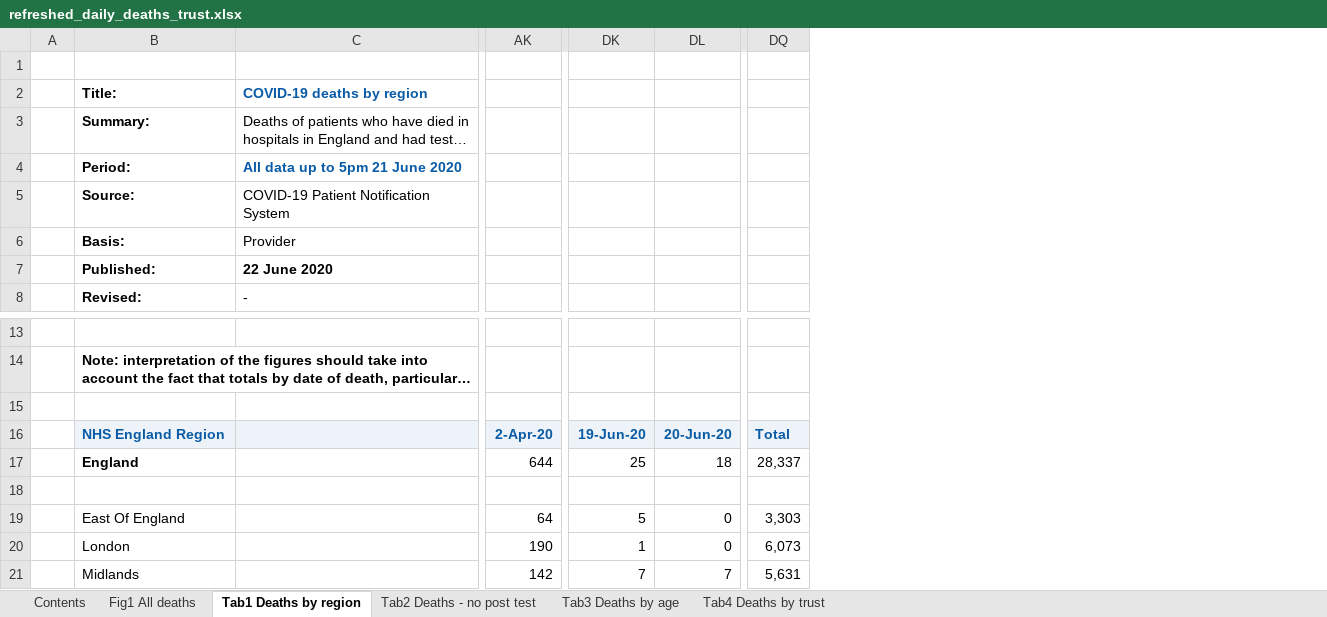
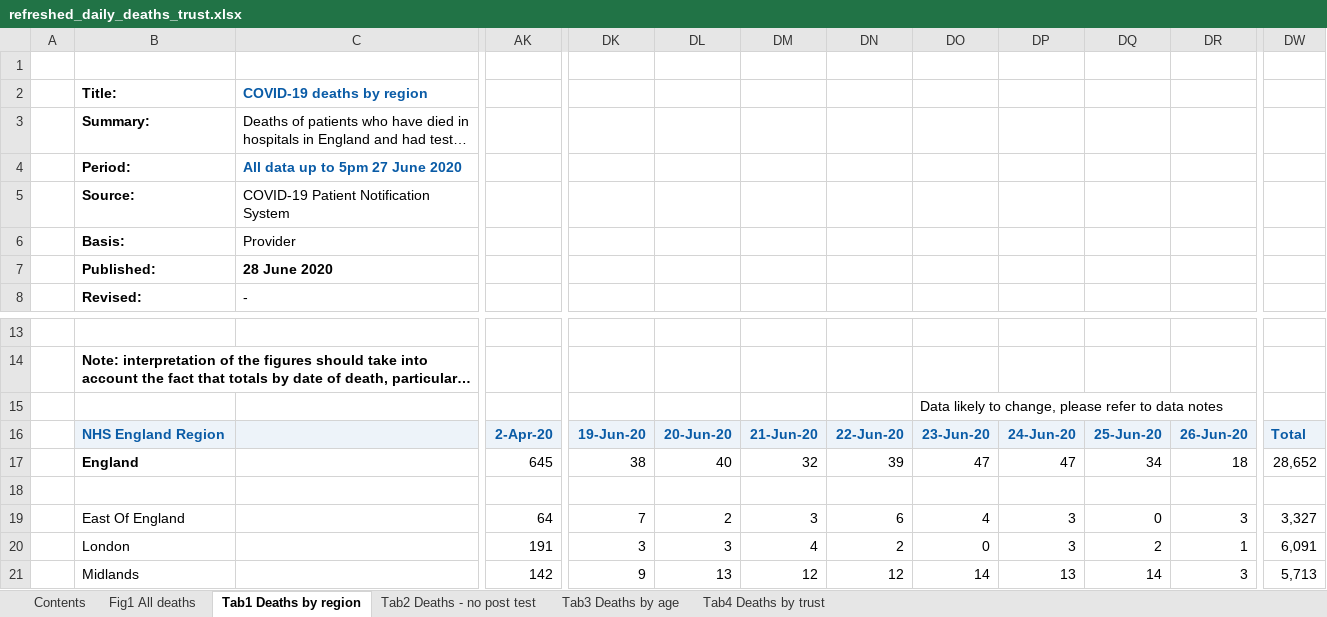
Before and after one commit to psychty/another_covid_repo, an Excel workbook: refreshed_daily_deaths_trust.xlsx, sheet Tab1 Deaths by region, drawn as a sheet; only a part is shown, gaps mark what is left out; long unchanged cells end in …; values as stored, in another font and other column widths than the file's, no borders; conditional formats not drawn; removed rows and columns are numbered as before the commit, all else as after; rows hold the shown columns only; the diff covers the shown part only; the diff names each change by its address in the sheet, - before the commit and + after, or states it on an @@ line.

```diff
--- a/refreshed_daily_deaths_trust.xlsx (sheet Tab1 Deaths by region)
+++ b/refreshed_daily_deaths_trust.xlsx (sheet Tab1 Deaths by region)
+column DM, rows 19-21: 3 | 4 | 12
+column DN, rows 19-21: 6 | 2 | 12
+column DO, row 15: Data likely to change, please refer to data notes; rows 19-21: 4 | 0 | 14
+column DP, rows 19-21: 3 | 3 | 13
+column DQ, rows 19-21: 0 | 2 | 14
+column DR, rows 19-21: 3 | 1 | 3
-column DQ, rows 18-21: 0 | 3,303 | 6,073 | 5,631
+column DW, rows 19-21: 3,327 | 6,091 | 5,713
-C4: All data up to 5pm 21 June 2020
+C4: All data up to 5pm 27 June 2020
-C7: 22 June 2020
+C7: 28 June 2020
-row 15: (empty)
-row 16:  | NHS England Region |  | 2-Apr-20 | 19-Jun-20 | 20-Jun-20 | Total
-row 17:  | England |  | 644 | 25 | 18 | 28,337
+row 16:  | NHS England Region |  | 2-Apr-20 | 19-Jun-20 | 20-Jun-20 | 21-Jun-20 | 22-Jun-20 | 23-Jun-20 | 24-Jun-20 | 25-Jun-20 | 26-Jun-20 | Total
+row 17:  | England |  | 645 | 38 | 40 | 32 | 39 | 47 | 47 | 34 | 18 | 28,652
+row 18:  |  |  |  |  |  |  |  |  |  |  |  | 0
-DK19: 5
+DK19: 7
-DL19: 0
+DL19: 2
-AK20: 190
+AK20: 191
-DK20: 1
+DK20: 3
-DL20: 0
+DL20: 3
-DK21: 7
+DK21: 9
-DL21: 7
+DL21: 13
```
Also changed, not shown: 51 edited cells elsewhere in this sheet, sheet Tab2 Deaths - no post test, sheet Tab4 Deaths by trust, sheet Tab3 Deaths by age, sheet Contents, sheet Fig1 All deaths, charts or pictures, 59 other files.
